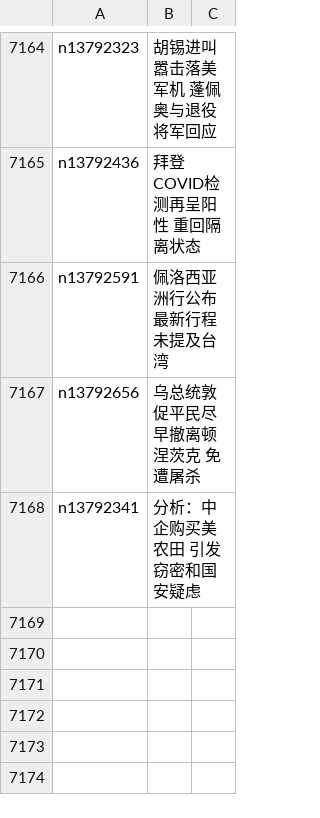
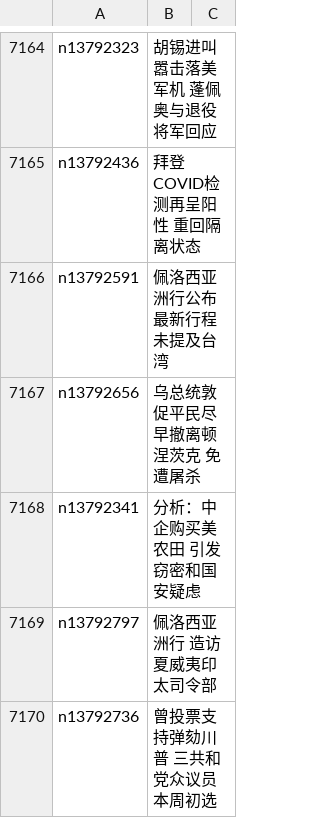
Before and after one commit to easy2view/epoch-news, a CSV file: indexes/ncid1078159.csv, drawn as a sheet; only a part is shown, gaps mark what is left out; the diff names each change by its address in the sheet, - before the commit and + after, or states it on an @@ line.

```diff
--- a/indexes/ncid1078159.csv
+++ b/indexes/ncid1078159.csv
+row 7169: n13792797 | 佩洛西亚洲行 造访夏威夷印太司令部
+row 7170: n13792736 | 曾投票支持弹劾川普 三共和党众议员本周初选
```
Also changed, not shown: indexes/ncid1078158.csv, indexes/ncid282.csv, 25 other files.
